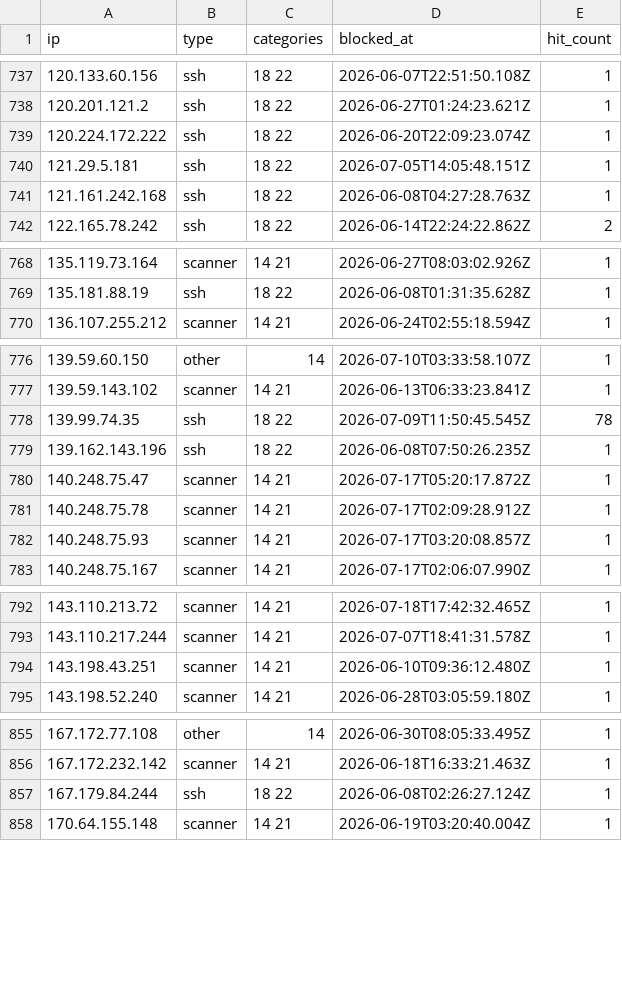
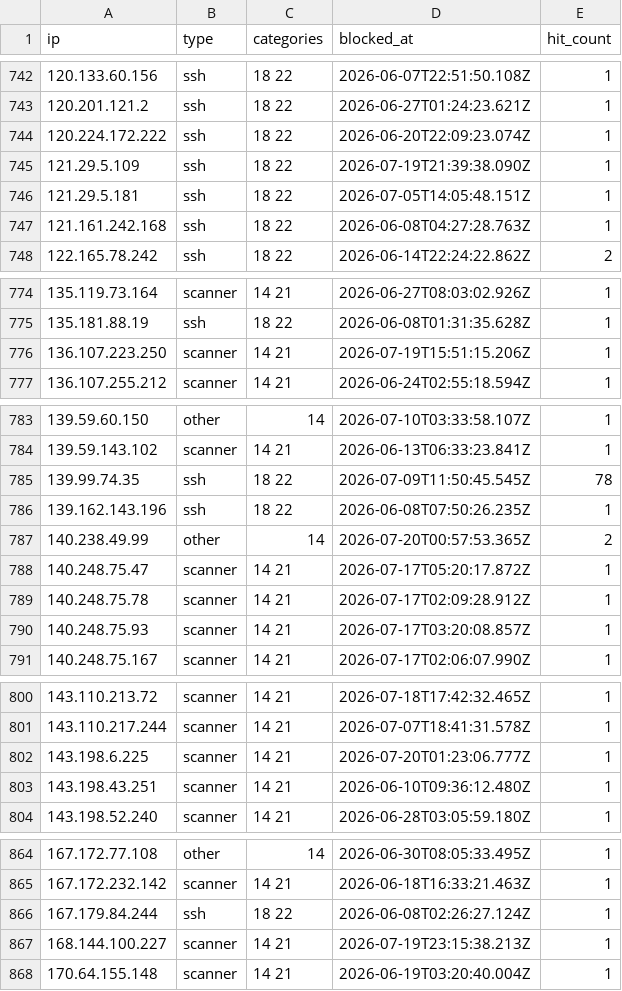
Before and after one commit to zenmorro/Scanner-List, a CSV file: blocklist.csv, drawn as a sheet; only a part is shown, gaps mark what is left out; the diff covers the shown part only.

```diff
--- a/blocklist.csv
+++ b/blocklist.csv
@@ -739,2 +744,3 @@ ip,type,categories,blocked_at,hit_count
 120.224.172.222,ssh,18 22,2026-06-20T22:09:23.074Z,1
+121.29.5.109,ssh,18 22,2026-07-19T21:39:38.090Z,1
 121.29.5.181,ssh,18 22,2026-07-05T14:05:48.151Z,1
@@ -769,2 +775,3 @@ ip,type,categories,blocked_at,hit_count
 135.181.88.19,ssh,18 22,2026-06-08T01:31:35.628Z,1
+136.107.223.250,scanner,14 21,2026-07-19T15:51:15.206Z,1
 136.107.255.212,scanner,14 21,2026-06-24T02:55:18.594Z,1
@@ -779,2 +786,3 @@ ip,type,categories,blocked_at,hit_count
 139.162.143.196,ssh,18 22,2026-06-08T07:50:26.235Z,1
+140.238.49.99,other,14,2026-07-20T00:57:53.365Z,2
 140.248.75.47,scanner,14 21,2026-07-17T05:20:17.872Z,1
@@ -793,2 +801,3 @@ ip,type,categories,blocked_at,hit_count
 143.110.217.244,scanner,14 21,2026-07-07T18:41:31.578Z,1
+143.198.6.225,scanner,14 21,2026-07-20T01:23:06.777Z,1
 143.198.43.251,scanner,14 21,2026-06-10T09:36:12.480Z,1
@@ -857,2 +866,3 @@ ip,type,categories,blocked_at,hit_count
 167.179.84.244,ssh,18 22,2026-06-08T02:26:27.124Z,1
+168.144.100.227,scanner,14 21,2026-07-19T23:15:38.213Z,1
 170.64.155.148,scanner,14 21,2026-06-19T03:20:40.004Z,1
```
Also changed, not shown: 10 added rows elsewhere in this file, 2 other files.
